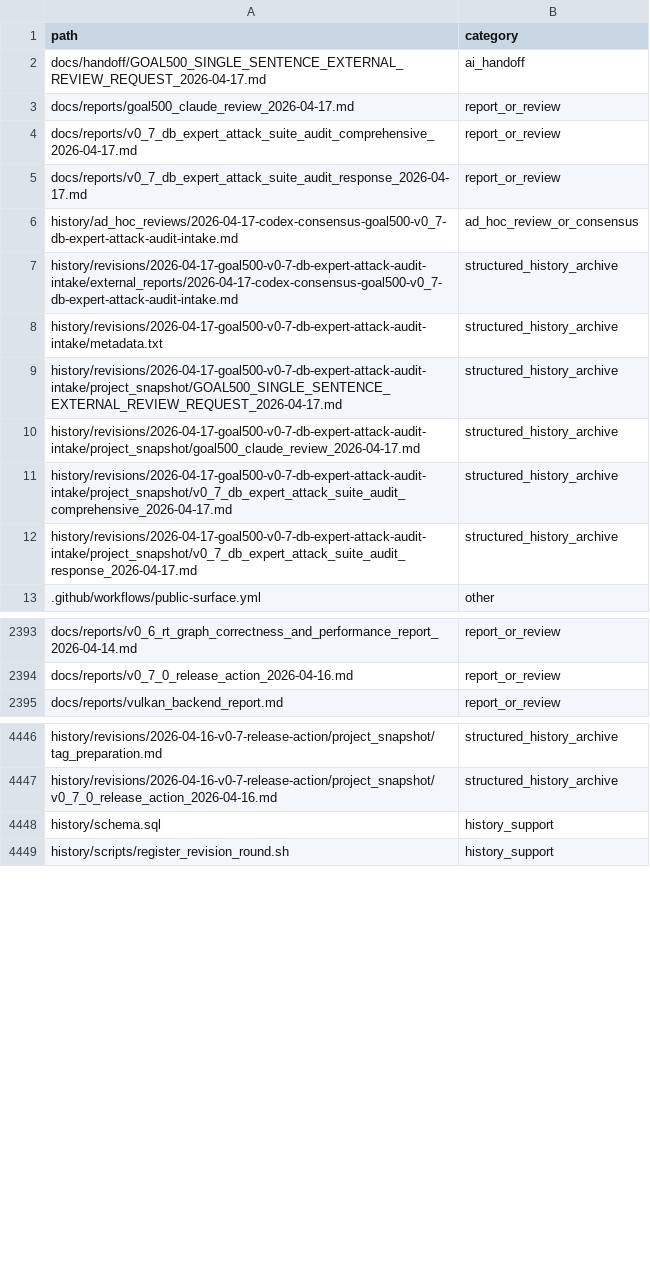
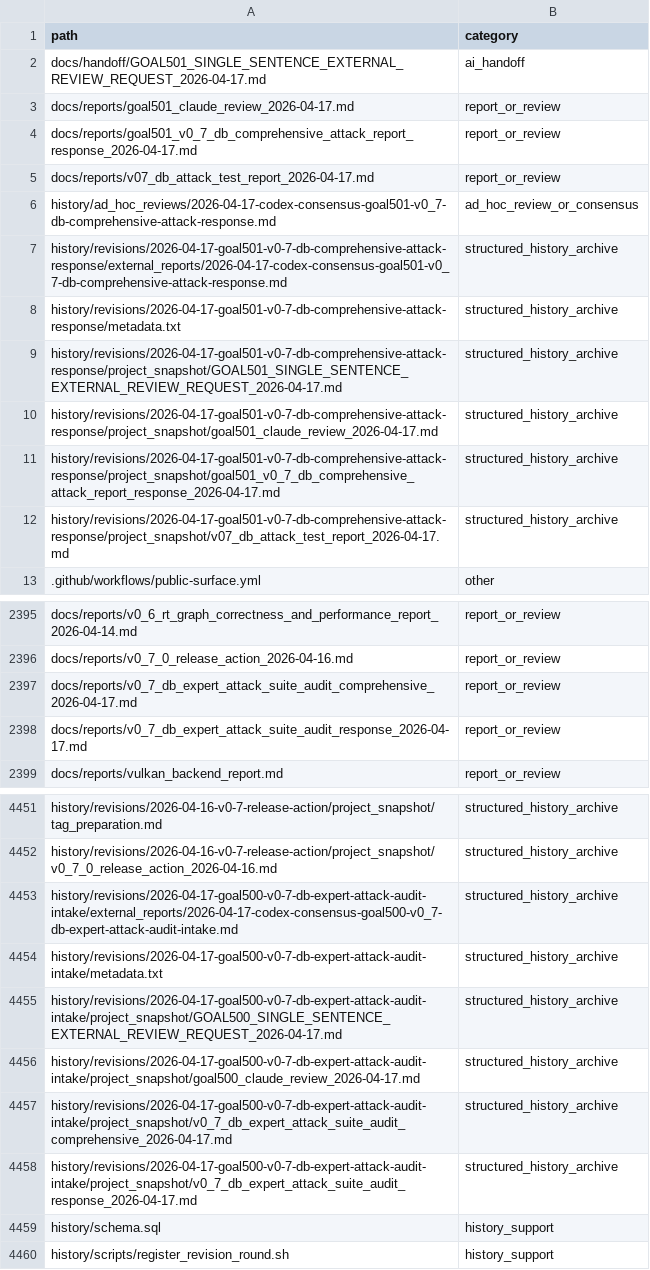
Before and after one commit to rubaolee/rtdl, a CSV file: docs/reports/goal495_complete_history_file_inventory_2026-04-16.csv, drawn as a sheet; only a part is shown, gaps mark what is left out; the diff covers the shown part only.

Commit message:
Fix v0.7 DB attack report defects

```diff
--- a/docs/reports/goal495_complete_history_file_inventory_2026-04-16.csv
+++ b/docs/reports/goal495_complete_history_file_inventory_2026-04-16.csv
@@ -1,13 +1,13 @@
 path,category
-docs/handoff/GOAL500_SINGLE_SENTENCE_EXTERNAL_REVIEW_REQUEST_2026-04-17.md,ai_handoff
-docs/reports/goal500_claude_review_2026-04-17.md,report_or_review
-docs/reports/v0_7_db_expert_attack_suite_audit_comprehensive_2026-04-17.md,report_or_review
-docs/reports/v0_7_db_expert_attack_suite_audit_response_2026-04-17.md,report_or_review
-history/ad_hoc_reviews/2026-04-17-codex-consensus-goal500-v0_7-db-expert-attack-audit-intake.md,ad_hoc_review_or_consensus
-history/revisions/2026-04-17-goal500-v0-7-db-expert-attack-audit-intake/external_reports/2026-04-17-codex-consensus-goal500-v0_7-db-expert-attack-audit-intake.md,structured_history_archive
-history/revisions/2026-04-17-goal500-v0-7-db-expert-attack-audit-intake/metadata.txt,structured_history_archive
-history/revisions/2026-04-17-goal500-v0-7-db-expert-attack-audit-intake/project_snapshot/GOAL500_SINGLE_SENTENCE_EXTERNAL_REVIEW_REQUEST_2026-04-17.md,structured_history_archive
-history/revisions/2026-04-17-goal500-v0-7-db-expert-attack-audit-intake/project_snapshot/goal500_claude_review_2026-04-17.md,structured_history_archive
-history/revisions/2026-04-17-goal500-v0-7-db-expert-attack-audit-intake/project_snapshot/v0_7_db_expert_attack_suite_audit_comprehensive_2026-04-17.md,structured_history_archive
-history/revisions/2026-04-17-goal500-v0-7-db-expert-attack-audit-intake/project_snapshot/v0_7_db_expert_attack_suite_audit_response_2026-04-17.md,structured_history_archive
+docs/handoff/GOAL501_SINGLE_SENTENCE_EXTERNAL_REVIEW_REQUEST_2026-04-17.md,ai_handoff
+docs/reports/goal501_claude_review_2026-04-17.md,report_or_review
+docs/reports/goal501_v0_7_db_comprehensive_attack_report_response_2026-04-17.md,report_or_review
+docs/reports/v07_db_attack_test_report_2026-04-17.md,report_or_review
+history/ad_hoc_reviews/2026-04-17-codex-consensus-goal501-v0_7-db-comprehensive-attack-response.md,ad_hoc_review_or_consensus
+history/revisions/2026-04-17-goal501-v0-7-db-comprehensive-attack-response/external_reports/2026-04-17-codex-consensus-goal501-v0_7-db-comprehensive-attack-response.md,structured_history_archive
+history/revisions/2026-04-17-goal501-v0-7-db-comprehensive-attack-response/metadata.txt,structured_history_archive
+history/revisions/2026-04-17-goal501-v0-7-db-comprehensive-attack-response/project_snapshot/GOAL501_SINGLE_SENTENCE_EXTERNAL_REVIEW_REQUEST_2026-04-17.md,structured_history_archive
+history/revisions/2026-04-17-goal501-v0-7-db-comprehensive-attack-response/project_snapshot/goal501_claude_review_2026-04-17.md,structured_history_archive
+history/revisions/2026-04-17-goal501-v0-7-db-comprehensive-attack-response/project_snapshot/goal501_v0_7_db_comprehensive_attack_report_response_2026-04-17.md,structured_history_archive
+history/revisions/2026-04-17-goal501-v0-7-db-comprehensive-attack-response/project_snapshot/v07_db_attack_test_report_2026-04-17.md,structured_history_archive
 .github/workflows/public-surface.yml,other
@@ -2394,2 +2396,4 @@ docs/reports/v0_6_rt_graph_correctness_and_performance_report_2026-04-14.md,repo
 docs/reports/v0_7_0_release_action_2026-04-16.md,report_or_review
+docs/reports/v0_7_db_expert_attack_suite_audit_comprehensive_2026-04-17.md,report_or_review
+docs/reports/v0_7_db_expert_attack_suite_audit_response_2026-04-17.md,report_or_review
 docs/reports/vulkan_backend_report.md,report_or_review
@@ -4447,2 +4452,8 @@ history/revisions/2026-04-16-v0-7-release-action/project_snapshot/tag_preparatio
 history/revisions/2026-04-16-v0-7-release-action/project_snapshot/v0_7_0_release_action_2026-04-16.md,structured_history_archive
+history/revisions/2026-04-17-goal500-v0-7-db-expert-attack-audit-intake/external_reports/2026-04-17-codex-consensus-goal500-v0_7-db-expert-attack-audit-intake.md,structured_history_archive
+history/revisions/2026-04-17-goal500-v0-7-db-expert-attack-audit-intake/metadata.txt,structured_history_archive
+history/revisions/2026-04-17-goal500-v0-7-db-expert-attack-audit-intake/project_snapshot/GOAL500_SINGLE_SENTENCE_EXTERNAL_REVIEW_REQUEST_2026-04-17.md,structured_history_archive
+history/revisions/2026-04-17-goal500-v0-7-db-expert-attack-audit-intake/project_snapshot/goal500_claude_review_2026-04-17.md,structured_history_archive
+history/revisions/2026-04-17-goal500-v0-7-db-expert-attack-audit-intake/project_snapshot/v0_7_db_expert_attack_suite_audit_comprehensive_2026-04-17.md,structured_history_archive
+history/revisions/2026-04-17-goal500-v0-7-db-expert-attack-audit-intake/project_snapshot/v0_7_db_expert_attack_suite_audit_response_2026-04-17.md,structured_history_archive
 history/schema.sql,history_support
```
Also changed, not shown: 3 added rows elsewhere in this file, 23 other files.
